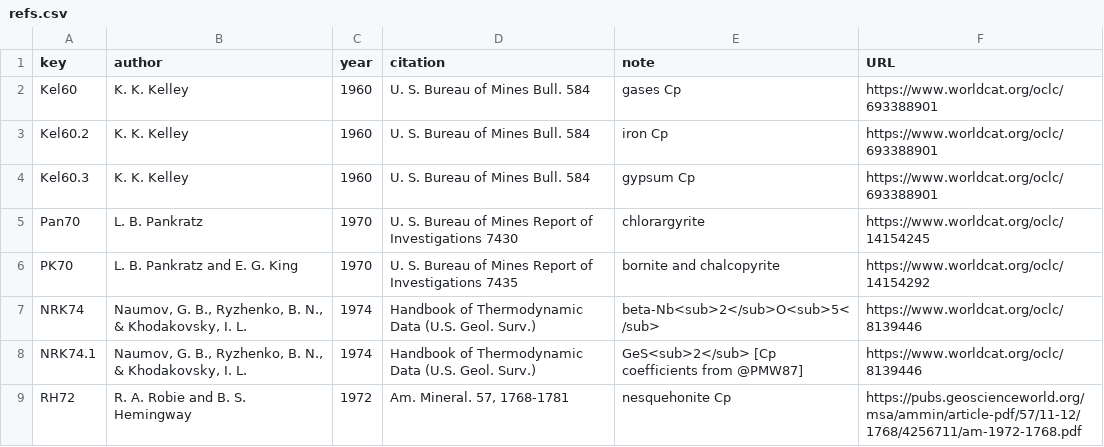
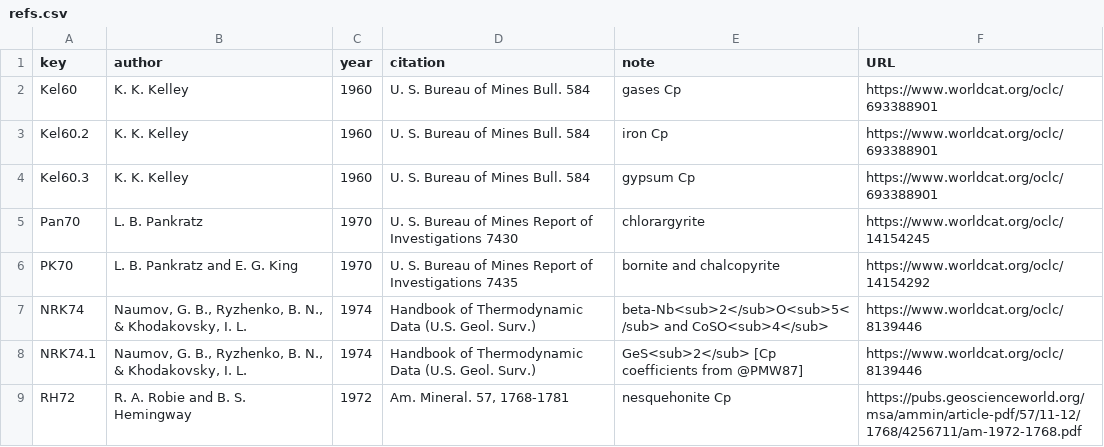
Before and after one commit to r-forge/chnosz, a CSV file: pkg/CHNOSZ/inst/extdata/thermo/refs.csv, drawn as a sheet; only a part is shown; the diff covers the shown part only.

```diff
--- a/pkg/CHNOSZ/inst/extdata/thermo/refs.csv
+++ b/pkg/CHNOSZ/inst/extdata/thermo/refs.csv
@@ -6,3 +6,3 @@ Pan70,"L. B. Pankratz",1970,"U. S. Bureau of Mines Report of Investigations 7430
 PK70,"L. B. Pankratz and E. G. King",1970,"U. S. Bureau of Mines Report of Investigations 7435","bornite and chalcopyrite",https://www.worldcat.org/oclc/14154292
-NRK74,"Naumov, G. B., Ryzhenko, B. N., & Khodakovsky, I. L.",1974,"Handbook of Thermodynamic Data (U.S. Geol. Surv.)","beta-Nb<sub>2</sub>O<sub>5</sub>",https://www.worldcat.org/oclc/8139446
+NRK74,"Naumov, G. B., Ryzhenko, B. N., & Khodakovsky, I. L.",1974,"Handbook of Thermodynamic Data (U.S. Geol. Surv.)","beta-Nb<sub>2</sub>O<sub>5</sub> and CoSO<sub>4</sub>",https://www.worldcat.org/oclc/8139446
 NRK74.1,"Naumov, G. B., Ryzhenko, B. N., & Khodakovsky, I. L.",1974,"Handbook of Thermodynamic Data (U.S. Geol. Surv.)","GeS<sub>2</sub> [Cp coefficients from @PMW87]",https://www.worldcat.org/oclc/8139446
```
Also changed, not shown: 4 added rows, 1 moved row and 3 edited cells elsewhere in this file, pkg/CHNOSZ/inst/extdata/OBIGT/inorganic_cr.csv, pkg/CHNOSZ/inst/extdata/misc/OBIGT_check.csv, 5 other files.
